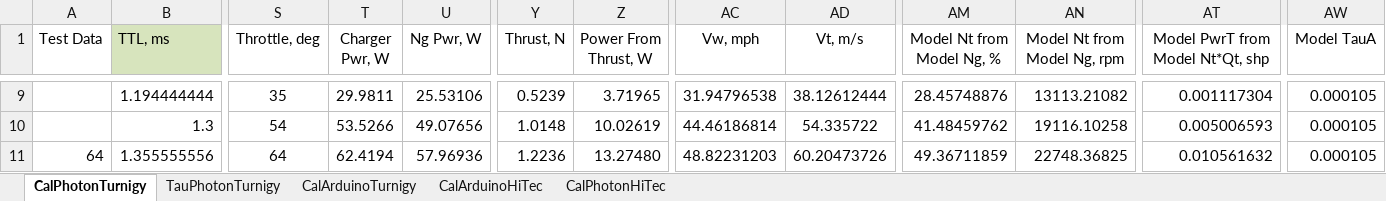
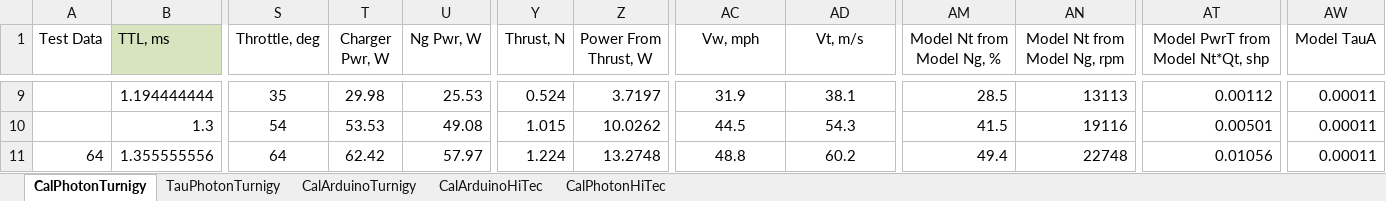
Before and after one commit to davegutz/ESC, an Excel workbook: myESC-Particle-DEV/saves/calibration20161019.xlsx, sheet CalPhotonTurnigy, drawn as a sheet; only a part is shown, gaps mark what is left out; values as stored, in another font and other column widths than the file's, no borders; charts and pictures not drawn; the diff covers the shown part only; the diff names each change by its address in the sheet, - before the commit and + after, or states it on an @@ line.

```diff
--- a/myESC-Particle-DEV/saves/calibration20161019.xlsx (sheet CalPhotonTurnigy)
+++ b/myESC-Particle-DEV/saves/calibration20161019.xlsx (sheet CalPhotonTurnigy)
-T9 (Charger Pwr, W): 29.9811
+T9 (Charger Pwr, W): 29.98
-U9 (Ng Pwr, W): 25.53106
+U9 (Ng Pwr, W): 25.53
-Y9 (Thrust, N): 0.5239
+Y9 (Thrust, N): 0.524
-Z9 (Power From Thrust, W): 3.71965
+Z9 (Power From Thrust, W): 3.7197
-AC9 (Vw, mph): 31.94796538
+AC9 (Vw, mph): 31.9
-AD9 (Vt, m/s): 38.12612444
+AD9 (Vt, m/s): 38.1
-AM9 (Model Nt from Model Ng, %): 28.45748876
+AM9 (Model Nt from Model Ng, %): 28.5
-AN9 (Model Nt from Model Ng, rpm): 13113.21082
+AN9 (Model Nt from Model Ng, rpm): 13113
-AT9 (Model PwrT from Model Nt*Qt, shp): 0.001117304
+AT9 (Model PwrT from Model Nt*Qt, shp): 0.00112
-AW9:AW11 (Model TauA): 0.000105
+AW9:AW11 (Model TauA): 0.00011
-T10 (Charger Pwr, W): 53.5266
+T10 (Charger Pwr, W): 53.53
-U10 (Ng Pwr, W): 49.07656
+U10 (Ng Pwr, W): 49.08
-Y10 (Thrust, N): 1.0148
+Y10 (Thrust, N): 1.015
-Z10 (Power From Thrust, W): 10.02619
+Z10 (Power From Thrust, W): 10.0262
-AC10 (Vw, mph): 44.46186814
+AC10 (Vw, mph): 44.5
-AD10 (Vt, m/s): 54.335722
+AD10 (Vt, m/s): 54.3
-AM10 (Model Nt from Model Ng, %): 41.48459762
+AM10 (Model Nt from Model Ng, %): 41.5
-AN10 (Model Nt from Model Ng, rpm): 19116.10258
+AN10 (Model Nt from Model Ng, rpm): 19116
-AT10 (Model PwrT from Model Nt*Qt, shp): 0.005006593
+AT10 (Model PwrT from Model Nt*Qt, shp): 0.00501
-T11 (Charger Pwr, W): 62.4194
+T11 (Charger Pwr, W): 62.42
-U11 (Ng Pwr, W): 57.96936
+U11 (Ng Pwr, W): 57.97
-Y11 (Thrust, N): 1.2236
+Y11 (Thrust, N): 1.224
-Z11 (Power From Thrust, W): 13.27480
+Z11 (Power From Thrust, W): 13.2748
-AC11 (Vw, mph): 48.82231203
+AC11 (Vw, mph): 48.8
-AD11 (Vt, m/s): 60.20473726
+AD11 (Vt, m/s): 60.2
-AM11 (Model Nt from Model Ng, %): 49.36711859
+AM11 (Model Nt from Model Ng, %): 49.4
-AN11 (Model Nt from Model Ng, rpm): 22748.36825
+AN11 (Model Nt from Model Ng, rpm): 22748
-AT11 (Model PwrT from Model Nt*Qt, shp): 0.010561632
+AT11 (Model PwrT from Model Nt*Qt, shp): 0.01056
```
Also changed, not shown: 78 edited cells elsewhere in this sheet, sheet TauPhotonTurnigy, charts or pictures.
